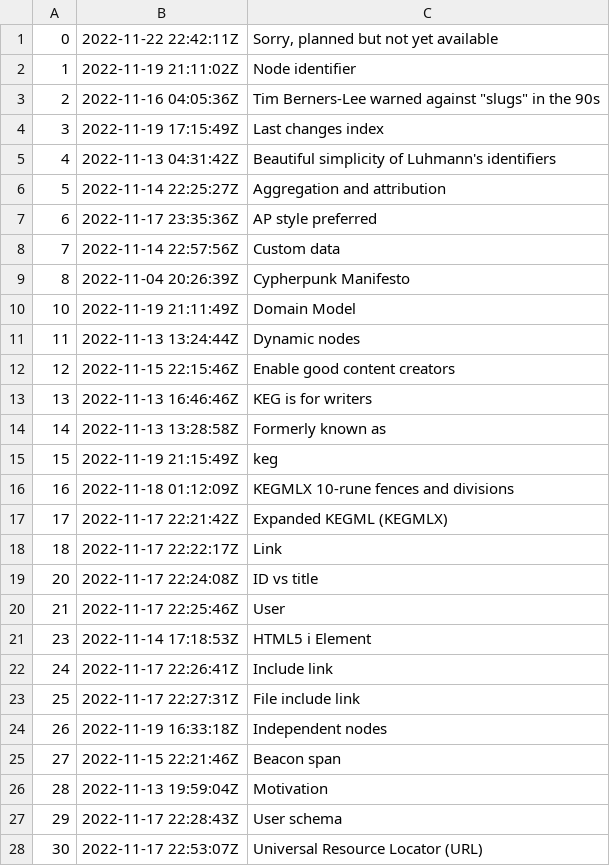
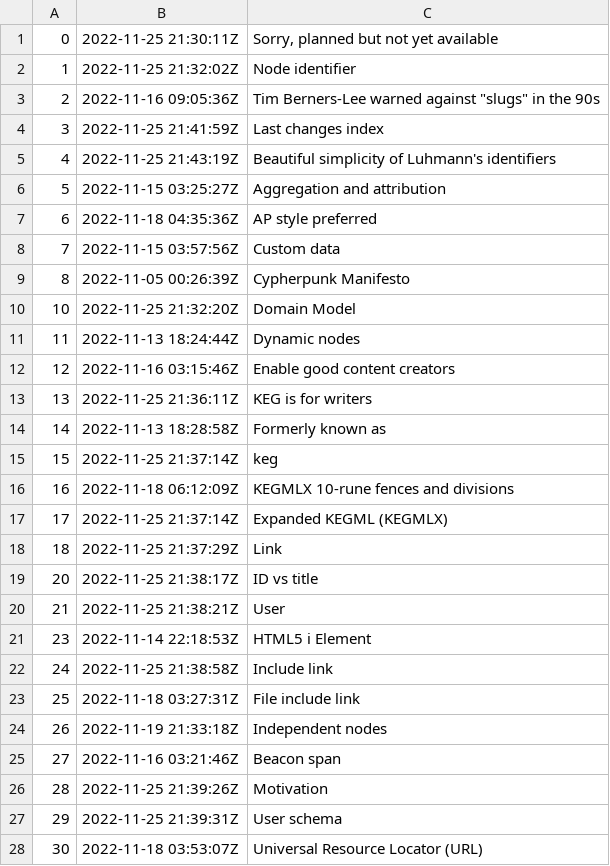
Before and after one commit to rwxrob/keg-spec, a TSV file: dex/nodes.tsv, drawn as a sheet; only a part is shown; the diff covers the shown part only.

```diff
--- a/dex/nodes.tsv
+++ b/dex/nodes.tsv
@@ -1,28 +1,28 @@
-0	2022-11-22 22:42:11Z	Sorry, planned but not yet available
-1	2022-11-19 21:11:02Z	Node identifier
-2	2022-11-16 04:05:36Z	Tim Berners-Lee warned against "slugs" in the 90s
-3	2022-11-19 17:15:49Z	Last changes index
-4	2022-11-13 04:31:42Z	Beautiful simplicity of Luhmann's identifiers
-5	2022-11-14 22:25:27Z	Aggregation and attribution
-6	2022-11-17 23:35:36Z	AP style preferred
-7	2022-11-14 22:57:56Z	Custom data
-8	2022-11-04 20:26:39Z	Cypherpunk Manifesto
-10	2022-11-19 21:11:49Z	Domain Model
-11	2022-11-13 13:24:44Z	Dynamic nodes
-12	2022-11-15 22:15:46Z	Enable good content creators
-13	2022-11-13 16:46:46Z	KEG is for writers
-14	2022-11-13 13:28:58Z	Formerly known as
-15	2022-11-19 21:15:49Z	keg
-16	2022-11-18 01:12:09Z	KEGMLX 10-rune fences and divisions
-17	2022-11-17 22:21:42Z	Expanded KEGML (KEGMLX)
-18	2022-11-17 22:22:17Z	Link
-20	2022-11-17 22:24:08Z	ID vs title
-21	2022-11-17 22:25:46Z	User
-23	2022-11-14 17:18:53Z	HTML5 i Element
-24	2022-11-17 22:26:41Z	Include link
-25	2022-11-17 22:27:31Z	File include link
-26	2022-11-19 16:33:18Z	Independent nodes
-27	2022-11-15 22:21:46Z	Beacon span
-28	2022-11-13 19:59:04Z	Motivation
-29	2022-11-17 22:28:43Z	User schema
-30	2022-11-17 22:53:07Z	Universal Resource Locator (URL)
+0	2022-11-25 21:30:11Z	Sorry, planned but not yet available
+1	2022-11-25 21:32:02Z	Node identifier
+2	2022-11-16 09:05:36Z	Tim Berners-Lee warned against "slugs" in the 90s
+3	2022-11-25 21:41:59Z	Last changes index
+4	2022-11-25 21:43:19Z	Beautiful simplicity of Luhmann's identifiers
+5	2022-11-15 03:25:27Z	Aggregation and attribution
+6	2022-11-18 04:35:36Z	AP style preferred
+7	2022-11-15 03:57:56Z	Custom data
+8	2022-11-05 00:26:39Z	Cypherpunk Manifesto
+10	2022-11-25 21:32:20Z	Domain Model
+11	2022-11-13 18:24:44Z	Dynamic nodes
+12	2022-11-16 03:15:46Z	Enable good content creators
+13	2022-11-25 21:36:11Z	KEG is for writers
+14	2022-11-13 18:28:58Z	Formerly known as
+15	2022-11-25 21:37:14Z	keg
+16	2022-11-18 06:12:09Z	KEGMLX 10-rune fences and divisions
+17	2022-11-25 21:37:14Z	Expanded KEGML (KEGMLX)
+18	2022-11-25 21:37:29Z	Link
+20	2022-11-25 21:38:17Z	ID vs title
+21	2022-11-25 21:38:21Z	User
+23	2022-11-14 22:18:53Z	HTML5 i Element
+24	2022-11-25 21:38:58Z	Include link
+25	2022-11-18 03:27:31Z	File include link
+26	2022-11-19 21:33:18Z	Independent nodes
+27	2022-11-16 03:21:46Z	Beacon span
+28	2022-11-25 21:39:26Z	Motivation
+29	2022-11-25 21:39:31Z	User schema
+30	2022-11-18 03:53:07Z	Universal Resource Locator (URL)
```
Also changed, not shown: 1 removed row and 71 edited cells elsewhere in this file, 22 other files.
